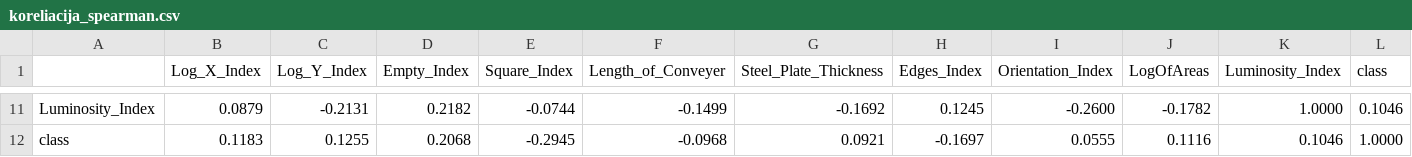
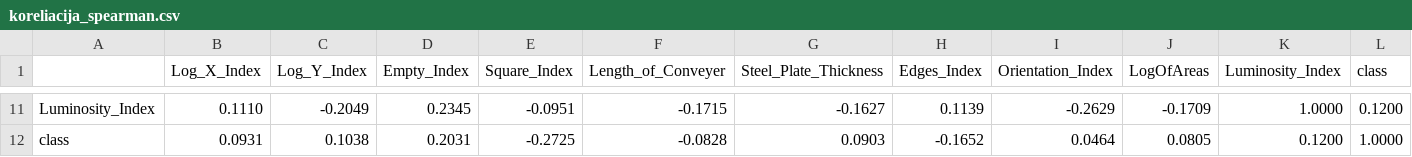
Before and after one commit to AaronG5/data-mining-and-machine-learning, a CSV file: Task_1/kor_rez/koreliacija_spearman.csv, drawn as a sheet; only a part is shown, gaps mark what is left out; the diff covers the shown part only; the diff names each change by its address in the sheet, - before the commit and + after, or states it on an @@ line.

```diff
--- a/Task_1/kor_rez/koreliacija_spearman.csv
+++ b/Task_1/kor_rez/koreliacija_spearman.csv
-B11 (Log_X_Index): 0.0879
+B11 (Log_X_Index): 0.1110
-C11 (Log_Y_Index): -0.2131
+C11 (Log_Y_Index): -0.2049
-D11 (Empty_Index): 0.2182
+D11 (Empty_Index): 0.2345
-E11 (Square_Index): -0.0744
+E11 (Square_Index): -0.0951
-F11 (Length_of_Conveyer): -0.1499
+F11 (Length_of_Conveyer): -0.1715
-G11 (Steel_Plate_Thickness): -0.1692
+G11 (Steel_Plate_Thickness): -0.1627
-H11 (Edges_Index): 0.1245
+H11 (Edges_Index): 0.1139
-I11 (Orientation_Index): -0.2600
+I11 (Orientation_Index): -0.2629
-J11 (LogOfAreas): -0.1782
+J11 (LogOfAreas): -0.1709
-L11 (class): 0.1046
+L11 (class): 0.1200
-B12 (Log_X_Index): 0.1183
+B12 (Log_X_Index): 0.0931
-C12 (Log_Y_Index): 0.1255
+C12 (Log_Y_Index): 0.1038
-D12 (Empty_Index): 0.2068
+D12 (Empty_Index): 0.2031
-E12 (Square_Index): -0.2945
+E12 (Square_Index): -0.2725
-F12 (Length_of_Conveyer): -0.0968
+F12 (Length_of_Conveyer): -0.0828
-G12 (Steel_Plate_Thickness): 0.0921
+G12 (Steel_Plate_Thickness): 0.0903
-H12 (Edges_Index): -0.1697
+H12 (Edges_Index): -0.1652
-I12 (Orientation_Index): 0.0555
+I12 (Orientation_Index): 0.0464
-J12 (LogOfAreas): 0.1116
+J12 (LogOfAreas): 0.0805
-K12 (Luminosity_Index): 0.1046
+K12 (Luminosity_Index): 0.1200
```
Also changed, not shown: 90 edited cells elsewhere in this file, Task_1/kor_rez/koreliacija_p.csv, 7 other files.
